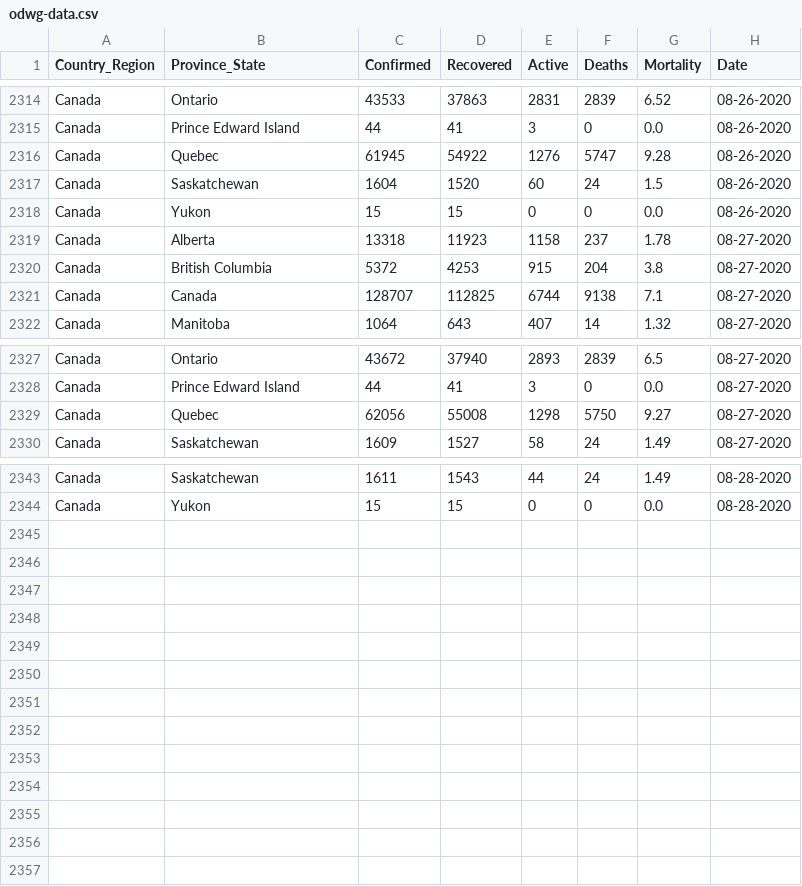
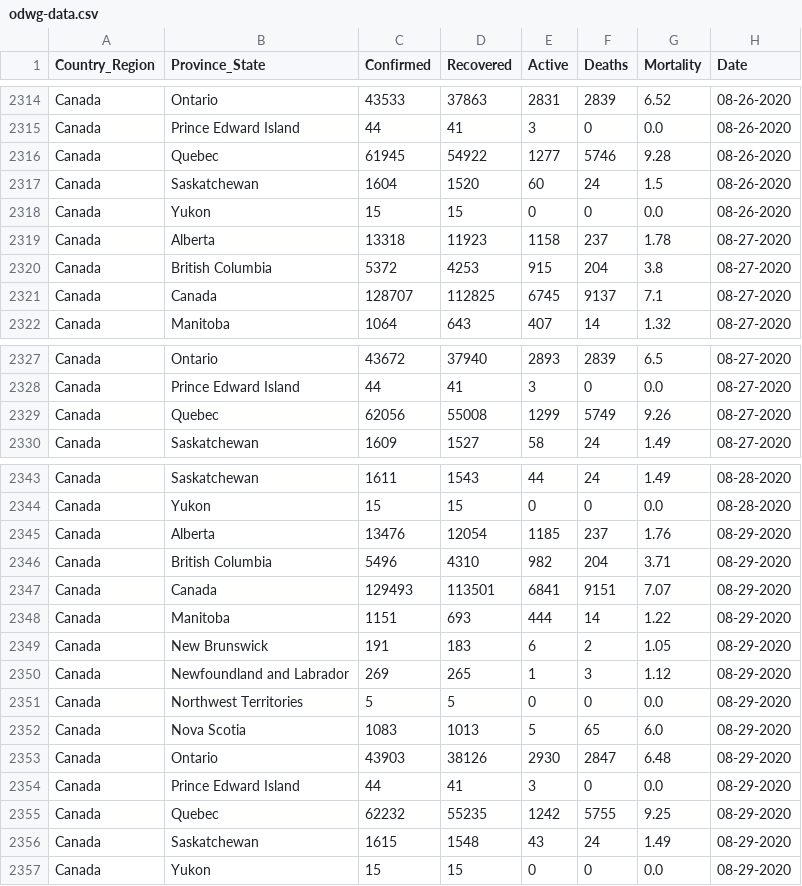
Before and after one commit to esklarski/canada.covid19, a CSV file: dataset/odwg-data.csv, drawn as a sheet; only a part is shown, gaps mark what is left out; the diff covers the shown part only.

```diff
--- a/dataset/odwg-data.csv
+++ b/dataset/odwg-data.csv
@@ -2315,3 +2315,3 @@ Canada,Ontario,43533,37863,2831,2839,6.52,08-26-2020
 Canada,Prince Edward Island,44,41,3,0,0.0,08-26-2020
-Canada,Quebec,61945,54922,1276,5747,9.28,08-26-2020
+Canada,Quebec,61945,54922,1277,5746,9.28,08-26-2020
 Canada,Saskatchewan,1604,1520,60,24,1.5,08-26-2020
@@ -2320,3 +2320,3 @@ Canada,Alberta,13318,11923,1158,237,1.78,08-27-2020
 Canada,British Columbia,5372,4253,915,204,3.8,08-27-2020
-Canada,Canada,128707,112825,6744,9138,7.1,08-27-2020
+Canada,Canada,128707,112825,6745,9137,7.1,08-27-2020
 Canada,Manitoba,1064,643,407,14,1.32,08-27-2020
@@ -2328,3 +2328,3 @@ Canada,Ontario,43672,37940,2893,2839,6.5,08-27-2020
 Canada,Prince Edward Island,44,41,3,0,0.0,08-27-2020
-Canada,Quebec,62056,55008,1298,5750,9.27,08-27-2020
+Canada,Quebec,62056,55008,1299,5749,9.26,08-27-2020
 Canada,Saskatchewan,1609,1527,58,24,1.49,08-27-2020
@@ -2344 +2344,14 @@ Canada,Saskatchewan,1611,1543,44,24,1.49,08-28-2020
 Canada,Yukon,15,15,0,0,0.0,08-28-2020
+Canada,Alberta,13476,12054,1185,237,1.76,08-29-2020
+Canada,British Columbia,5496,4310,982,204,3.71,08-29-2020
+Canada,Canada,129493,113501,6841,9151,7.07,08-29-2020
+Canada,Manitoba,1151,693,444,14,1.22,08-29-2020
+Canada,New Brunswick,191,183,6,2,1.05,08-29-2020
+Canada,Newfoundland and Labrador,269,265,1,3,1.12,08-29-2020
+Canada,Northwest Territories,5,5,0,0,0.0,08-29-2020
+Canada,Nova Scotia,1083,1013,5,65,6.0,08-29-2020
+Canada,Ontario,43903,38126,2930,2847,6.48,08-29-2020
+Canada,Prince Edward Island,44,41,3,0,0.0,08-29-2020
+Canada,Quebec,62232,55235,1242,5755,9.25,08-29-2020
+Canada,Saskatchewan,1615,1548,43,24,1.49,08-29-2020
+Canada,Yukon,15,15,0,0,0.0,08-29-2020
```
Also changed, not shown: 2 edited cells elsewhere in this file, 2 other files.
